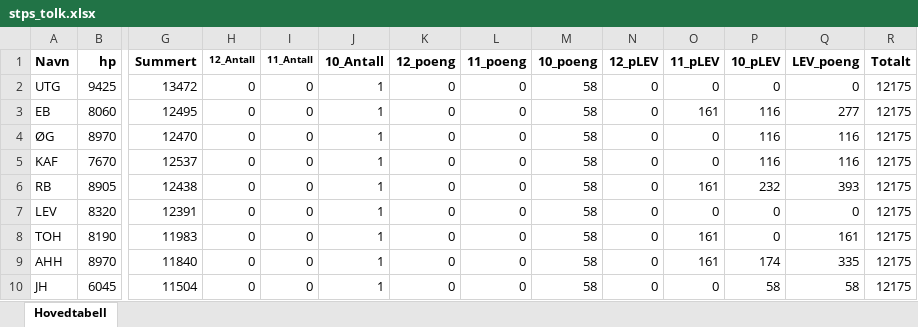
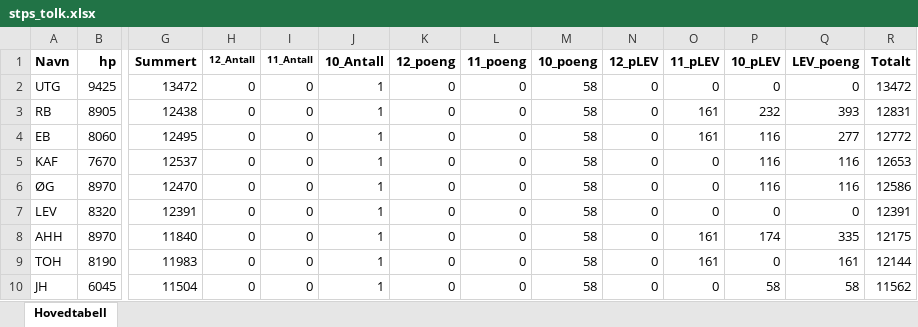
Before and after one commit to Tresfjording/stps, an Excel workbook: stps_tolk.xlsx, sheet Hovedtabell, drawn as a sheet; only a part is shown, gaps mark what is left out; values as stored, in another font and other column widths than the file's, no borders; removed rows and columns are numbered as before the commit, all else as after; rows hold the shown columns only; the diff names each change by its address in the sheet, - before the commit and + after, or states it on an @@ line.

```diff
--- a/stps_tolk.xlsx (sheet Hovedtabell)
+++ b/stps_tolk.xlsx (sheet Hovedtabell)
-R2 (Totalt): 12175
+R2 (Totalt): 13472
+row 3: RB | 8905 | 12438 | 0 | 0 | 1 | 0 | 0 | 58 | 0 | 161 | 232 | 393 | 12831
-R4 (Totalt): 12175
+R4 (Totalt): 12772
-row 4: ØG | 8970 | 12470 | 0 | 0 | 1 | 0 | 0 | 58 | 0 | 0 | 116 | 116 | 12175
-R5 (Totalt): 12175
+R5 (Totalt): 12653
-row 6: RB | 8905 | 12438 | 0 | 0 | 1 | 0 | 0 | 58 | 0 | 161 | 232 | 393 | 12175
+row 6: ØG | 8970 | 12470 | 0 | 0 | 1 | 0 | 0 | 58 | 0 | 0 | 116 | 116 | 12586
-R7 (Totalt): 12175
+R7 (Totalt): 12391
-row 8: TOH | 8190 | 11983 | 0 | 0 | 1 | 0 | 0 | 58 | 0 | 161 | 0 | 161 | 12175
+row 9: TOH | 8190 | 11983 | 0 | 0 | 1 | 0 | 0 | 58 | 0 | 161 | 0 | 161 | 12144
-R10 (Totalt): 12175
+R10 (Totalt): 11562
```
Also changed, not shown: 1 other file.
